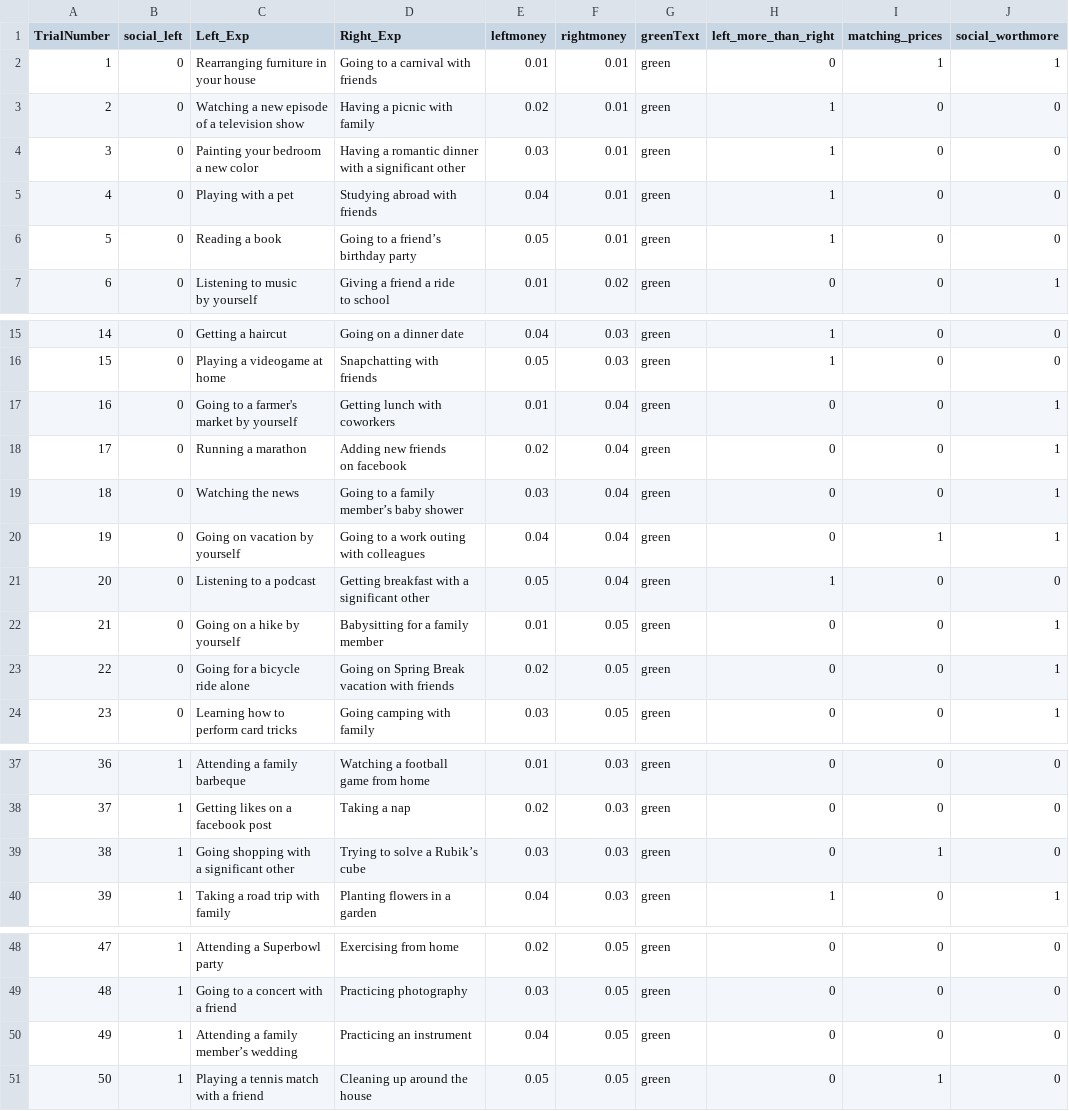
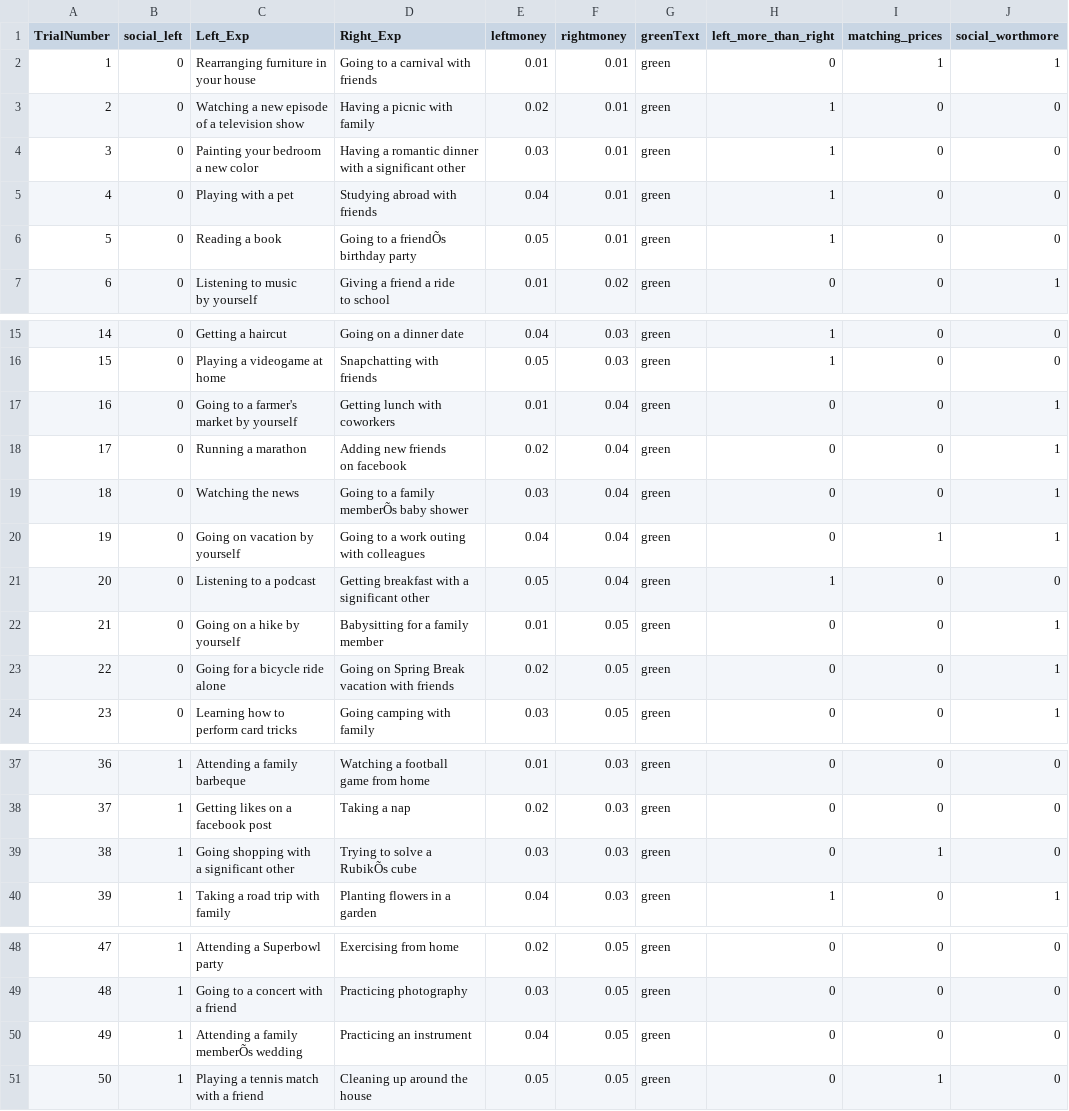
Before and after one commit to fareri-lab/WTP_Rejection_Choice, a CSV file: Participant_Images/101/101_WTP.csv, drawn as a sheet; only a part is shown, gaps mark what is left out; ↵ is a line break in a cell; the diff names each change by its address in the sheet, - before the commit and + after, or states it on an @@ line.

Commit message:
Replace 101_WTP.csv

```diff
--- a/Participant_Images/101/101_WTP.csv
+++ b/Participant_Images/101/101_WTP.csv
-D6 (Right_Exp): Going to a friend’s birthday party
+D6 (Right_Exp): Going to a friendÕs birthday party
-C17 (Left_Exp): Going to a farmer's ↵ market by yourself
+C17 (Left_Exp): Going to a farmer's market by yourself
-D19 (Right_Exp): Going to a family member’s baby shower
+D19 (Right_Exp): Going to a family memberÕs baby shower
-C23 (Left_Exp): Going for a bicycle ↵ ride alone
+C23 (Left_Exp): Going for a bicycle ride alone
-D39 (Right_Exp): Trying to solve a Rubik’s cube
+D39 (Right_Exp): Trying to solve a RubikÕs cube
-C50 (Left_Exp): Attending a family member’s wedding
+C50 (Left_Exp): Attending a family memberÕs wedding
```
